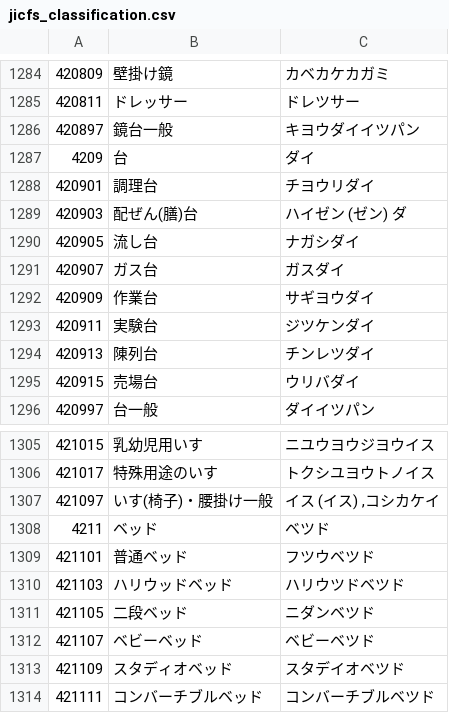
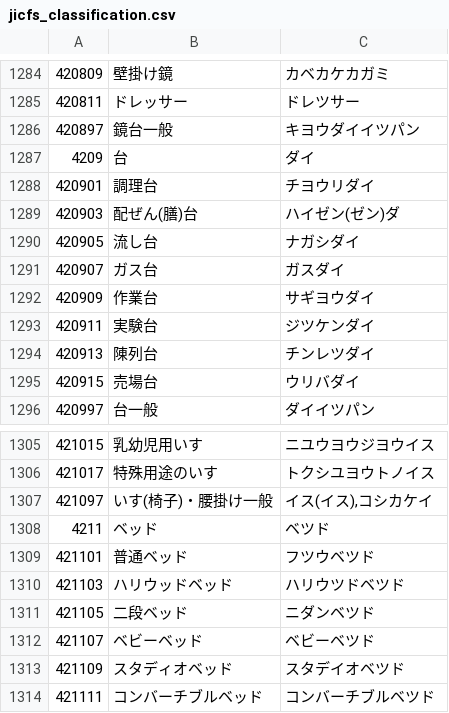
Before and after one commit to minedia/jicfs-classification, a CSV file: api/v1/jicfs_classification.csv, drawn as a sheet; only a part is shown, gaps mark what is left out; the diff covers the shown part only.

```diff
--- a/api/v1/jicfs_classification.csv
+++ b/api/v1/jicfs_classification.csv
@@ -1288,3 +1288,3 @@
 "420901","調理台","チヨウリダイ"
-"420903","配ぜん(膳)台","ハイゼン (ゼン) ダ"
+"420903","配ぜん(膳)台","ハイゼン(ゼン)ダ"
 "420905","流し台","ナガシダイ"
@@ -1306,3 +1306,3 @@
 "421017","特殊用途のいす","トクシユヨウトノイス"
-"421097","いす(椅子)・腰掛け一般","イス (イス) ,コシカケイ"
+"421097","いす(椅子)・腰掛け一般","イス(イス),コシカケイ"
 "4211","ベッド","ベツド"
```
Also changed, not shown: 8 edited cells elsewhere in this file, api/v1/jicfs_classification.sjis.csv, api/v1/jicfs_classification.tsv, 3 other files.
